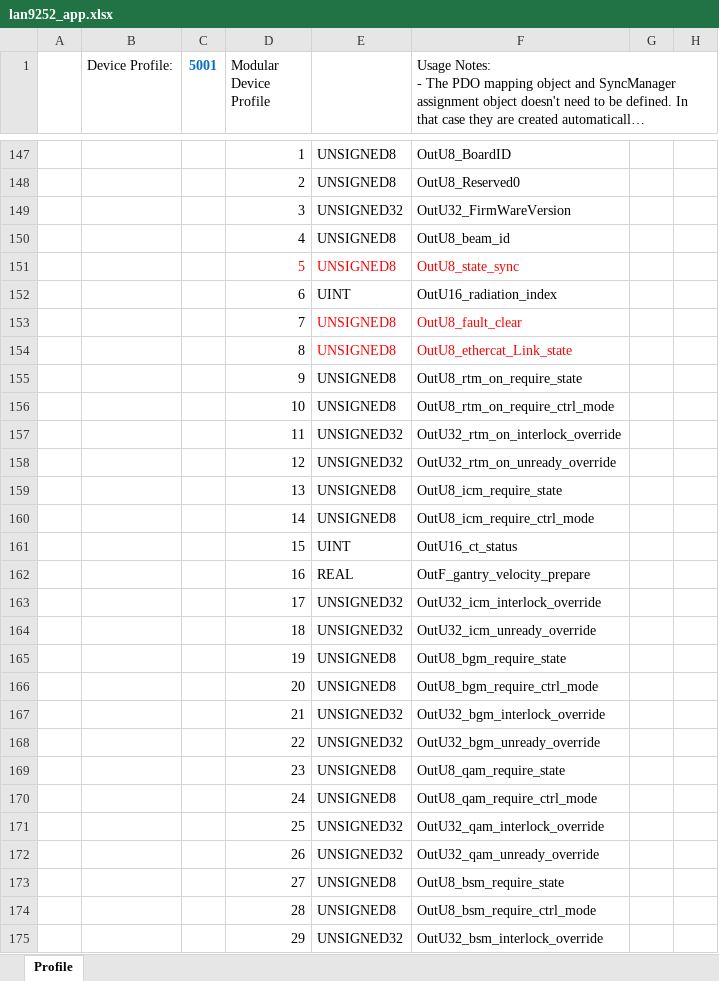
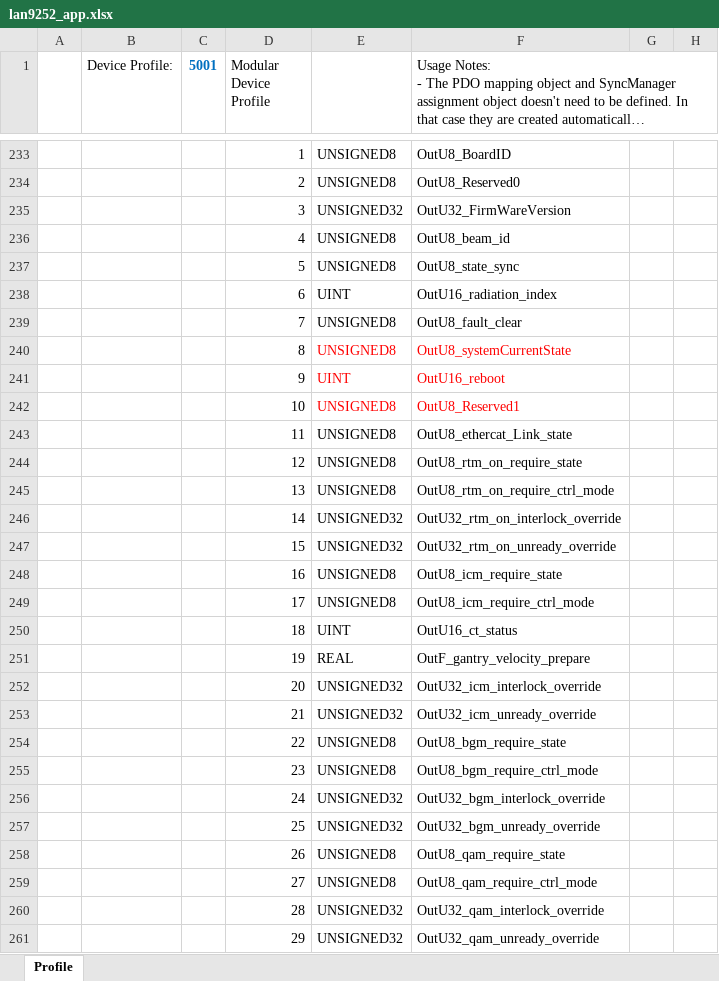
Before and after one commit to songbirdjp/CNNC_ARMCore, an Excel workbook: ArmCoreV1_QSPI/SSCProject/lan9252_app.xlsx, sheet Profile, drawn as a sheet; only a part is shown, gaps mark what is left out; long unchanged cells end in …; values as stored, in another font and other column widths than the file's, no borders; removed rows and columns are numbered as before the commit, all else as after; rows hold the shown columns only; the diff covers the shown part only; the diff names each change by its address in the sheet, - before the commit and + after, or states it on an @@ line.

```diff
--- a/ArmCoreV1_QSPI/SSCProject/lan9252_app.xlsx (sheet Profile)
+++ b/ArmCoreV1_QSPI/SSCProject/lan9252_app.xlsx (sheet Profile)
-D237:F237 text colour: #FF0000
+D237:F237 text colour: black
-E239:F239 text colour: #FF0000
+E239:F239 text colour: black
-F240: OutU8_ethercat_Link_state
+F240: OutU8_systemCurrentState
+row 241:  |  |  | 9 | UINT | OutU16_reboot
+row 242:  |  |  | 10 | UNSIGNED8 | OutU8_Reserved1
+row 243:  |  |  | 11 | UNSIGNED8 | OutU8_ethercat_Link_state
-D244 (Modular Device Profile): 9
+D244 (Modular Device Profile): 12
-D245 (Modular Device Profile): 10
+D245 (Modular Device Profile): 13
-D246 (Modular Device Profile): 11
+D246 (Modular Device Profile): 14
-D247 (Modular Device Profile): 12
+D247 (Modular Device Profile): 15
-D248 (Modular Device Profile): 13
+D248 (Modular Device Profile): 16
-D249 (Modular Device Profile): 14
+D249 (Modular Device Profile): 17
-D250 (Modular Device Profile): 15
+D250 (Modular Device Profile): 18
-D251 (Modular Device Profile): 16
+D251 (Modular Device Profile): 19
-D252 (Modular Device Profile): 17
+D252 (Modular Device Profile): 20
-row 164:  |  |  | 18 | UNSIGNED32 | OutU32_icm_unready_override
-row 165:  |  |  | 19 | UNSIGNED8 | OutU8_bgm_require_state
-row 166:  |  |  | 20 | UNSIGNED8 | OutU8_bgm_require_ctrl_mode
-F253: OutU32_bgm_interlock_override
+F253: OutU32_icm_unready_override
-E254: UNSIGNED32
+E254: UNSIGNED8
-F254: OutU32_bgm_unready_override
+F254: OutU8_bgm_require_state
-F255: OutU8_qam_require_state
+F255: OutU8_bgm_require_ctrl_mode
-E256: UNSIGNED8
+E256: UNSIGNED32
-F256: OutU8_qam_require_ctrl_mode
+F256: OutU32_bgm_interlock_override
-F257: OutU32_qam_interlock_override
+F257: OutU32_bgm_unready_override
-E258: UNSIGNED32
+E258: UNSIGNED8
-F258: OutU32_qam_unready_override
+F258: OutU8_qam_require_state
-F259: OutU8_bsm_require_state
+F259: OutU8_qam_require_ctrl_mode
-E260: UNSIGNED8
+E260: UNSIGNED32
-F260: OutU8_bsm_require_ctrl_mode
+F260: OutU32_qam_interlock_override
-F261: OutU32_bsm_interlock_override
+F261: OutU32_qam_unready_override
```
Also changed, not shown: other rows of this sheet, 6 other files.
